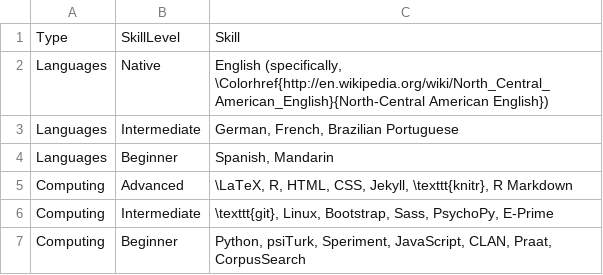
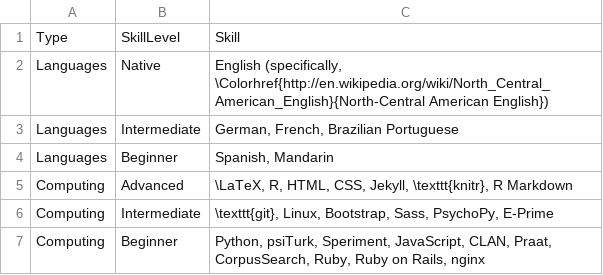
Before and after one commit to adamliter/adamlitercv, a CSV file: content/skills.csv, drawn as a sheet.

Commit message:
Update skills

```diff
--- a/content/skills.csv
+++ b/content/skills.csv
@@ -6,2 +6,2 @@ Computing,Advanced,"\LaTeX, R, HTML, CSS, Jekyll, \texttt{knitr}, R Markdown"
 Computing,Intermediate,"\texttt{git}, Linux, Bootstrap, Sass, PsychoPy, E-Prime"
-Computing,Beginner,"Python, psiTurk, Speriment, JavaScript, CLAN, Praat, CorpusSearch"
+Computing,Beginner,"Python, psiTurk, Speriment, JavaScript, CLAN, Praat, CorpusSearch, Ruby, Ruby on Rails, nginx"
```
